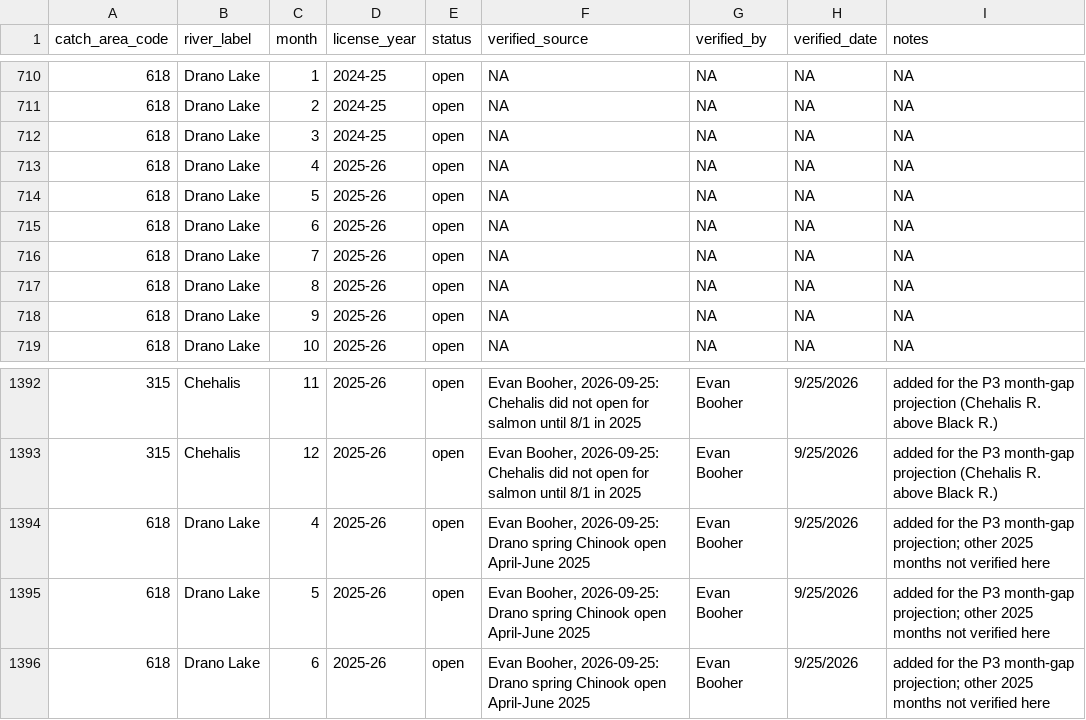
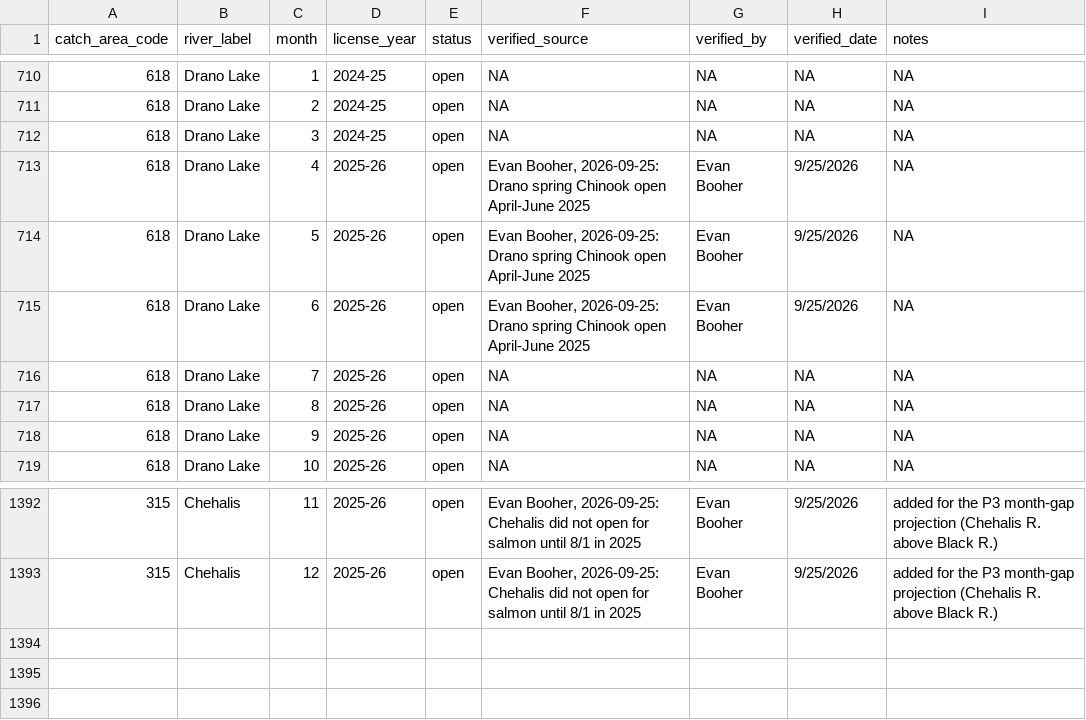
Before and after one commit to dfw-wa/CreelEstimates, a CSV file: input_files/pst/lookup_tables/pst_season_status_lookup.csv, drawn as a sheet; only a part is shown, gaps mark what is left out.

```diff
--- a/input_files/pst/lookup_tables/pst_season_status_lookup.csv
+++ b/input_files/pst/lookup_tables/pst_season_status_lookup.csv
@@ -712,5 +712,5 @@ catch_area_code,river_label,month,license_year,status,verified_source,verified_b
 618,Drano Lake,3,2024-25,open,NA,NA,NA,NA
-618,Drano Lake,4,2025-26,open,NA,NA,NA,NA
-618,Drano Lake,5,2025-26,open,NA,NA,NA,NA
-618,Drano Lake,6,2025-26,open,NA,NA,NA,NA
+618,Drano Lake,4,2025-26,open,"Evan Booher, 2026-09-25: Drano spring Chinook open April-June 2025",Evan Booher,9/25/2026,NA
+618,Drano Lake,5,2025-26,open,"Evan Booher, 2026-09-25: Drano spring Chinook open April-June 2025",Evan Booher,9/25/2026,NA
+618,Drano Lake,6,2025-26,open,"Evan Booher, 2026-09-25: Drano spring Chinook open April-June 2025",Evan Booher,9/25/2026,NA
 618,Drano Lake,7,2025-26,open,NA,NA,NA,NA
@@ -1393,4 +1393 @@ catch_area_code,river_label,month,license_year,status,verified_source,verified_b
 315,Chehalis,12,2025-26,open,"Evan Booher, 2026-09-25: Chehalis did not open for salmon until 8/1 in 2025",Evan Booher,9/25/2026,"added for the P3 month-gap projection (Chehalis R. above Black R.)"
-618,Drano Lake,4,2025-26,open,"Evan Booher, 2026-09-25: Drano spring Chinook open April-June 2025",Evan Booher,9/25/2026,"added for the P3 month-gap projection; other 2025 months not verified here"
-618,Drano Lake,5,2025-26,open,"Evan Booher, 2026-09-25: Drano spring Chinook open April-June 2025",Evan Booher,9/25/2026,"added for the P3 month-gap projection; other 2025 months not verified here"
-618,Drano Lake,6,2025-26,open,"Evan Booher, 2026-09-25: Drano spring Chinook open April-June 2025",Evan Booher,9/25/2026,"added for the P3 month-gap projection; other 2025 months not verified here"
```
Also changed, not shown: 1 other file.
